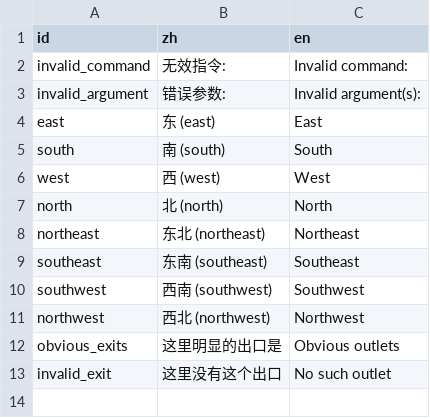
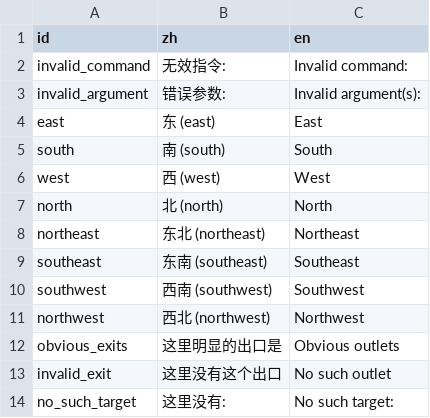
Before and after one commit to shuieryin/wechat_mud, a CSV file: priv/nls_server/common.csv (was priv/nls/common.csv), drawn as a sheet; the diff names each change by its address in the sheet, - before the commit and + after, or states it on an @@ line.

```diff
--- a/priv/nls/common.csv
+++ b/priv/nls_server/common.csv
+row 14: no_such_target | 这里没有: | No such target:
```
Also changed, not shown: priv/scene/dream_board.csv, 53 other files.
